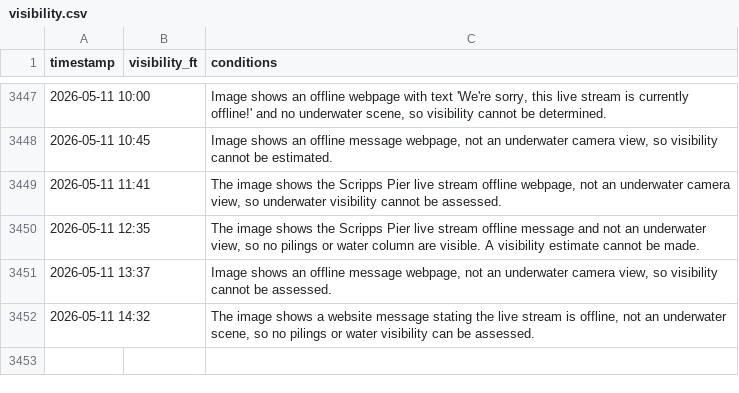
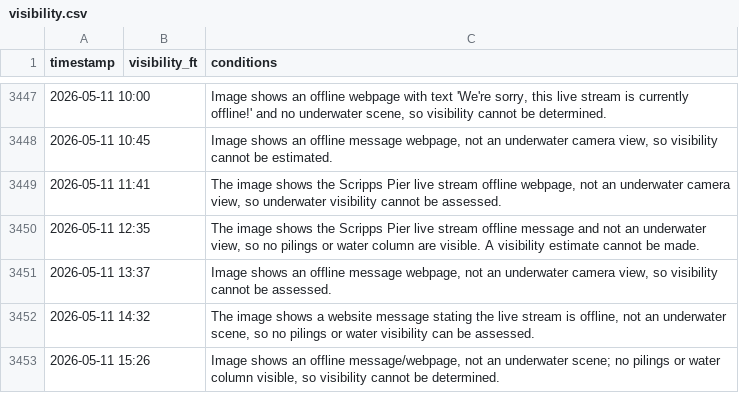
Before and after one commit to haraschax/underwaterviz, a CSV file: docs/visibility.csv, drawn as a sheet; only a part is shown, gaps mark what is left out; the diff names each change by its address in the sheet, - before the commit and + after, or states it on an @@ line.

```diff
--- a/docs/visibility.csv
+++ b/docs/visibility.csv
+row 3453: 2026-05-11 15:26 |  | Image shows an offline message/webpage, not an underwater scene; no pilings or water column visible, so visibility cannot be determined.
```
Also changed, not shown: 2 other files.
